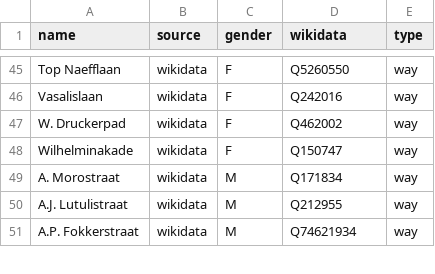
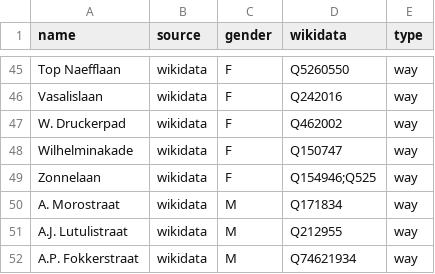
Before and after one commit to RobinLinde/equalstreetnames-groningen, a CSV file: data/gender.csv, drawn as a sheet; only a part is shown, gaps mark what is left out.

```diff
--- a/data/gender.csv
+++ b/data/gender.csv
@@ -48,2 +48,3 @@ Vasalislaan,wikidata,F,Q242016,way
 Wilhelminakade,wikidata,F,Q150747,way
+Zonnelaan,wikidata,F,Q154946;Q525,way
 "A. Morostraat",wikidata,M,Q171834,way
```
Also changed, not shown: data/other.csv, 2 other files.
